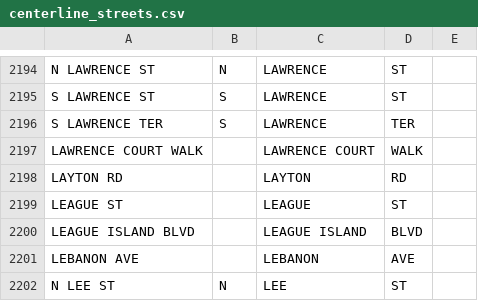
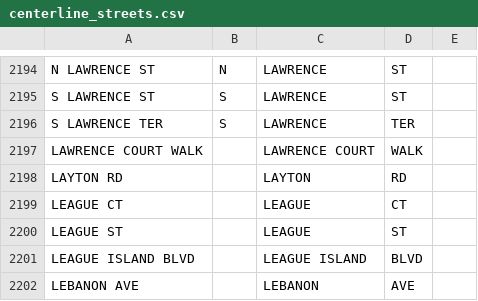
Before and after one commit to CityOfPhiladelphia/passyunk, a CSV file: passyunk/pdata/centerline_streets.csv, drawn as a sheet; only a part is shown, gaps mark what is left out; the shorter side is filled out with more unchanged rows; the diff names each change by its address in the sheet, - before the commit and + after, or states it on an @@ line.

Commit message:
Updated pyproject.toml, centerline.csv, centerline_streets.csv version 2.9.0

```diff
--- a/passyunk/pdata/centerline_streets.csv
+++ b/passyunk/pdata/centerline_streets.csv
+row 2199: LEAGUE CT |  | LEAGUE | CT
```
Also changed, not shown: 2 other files.
